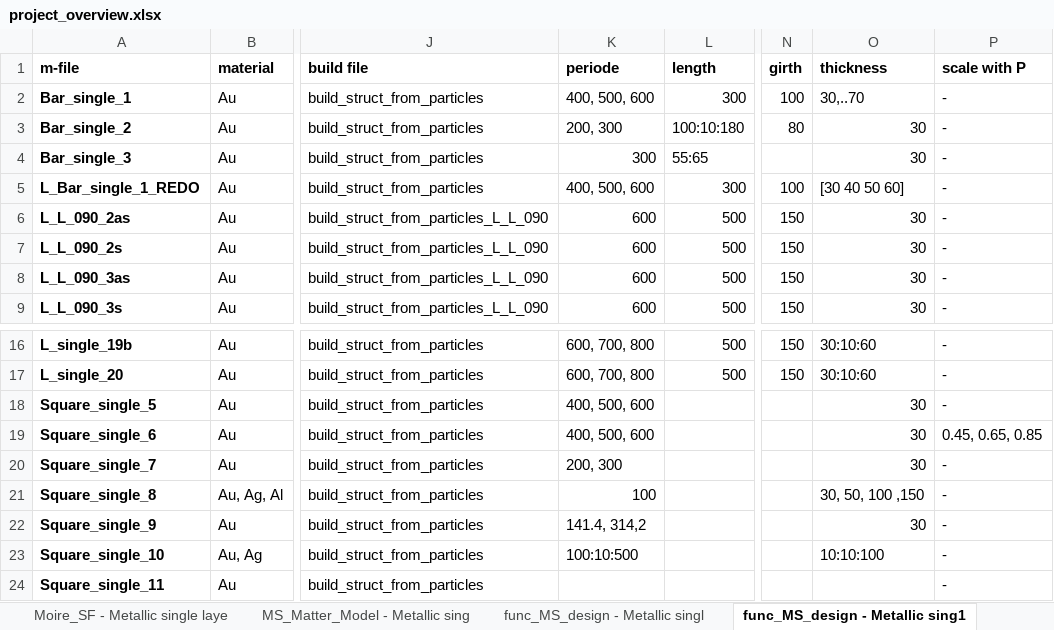
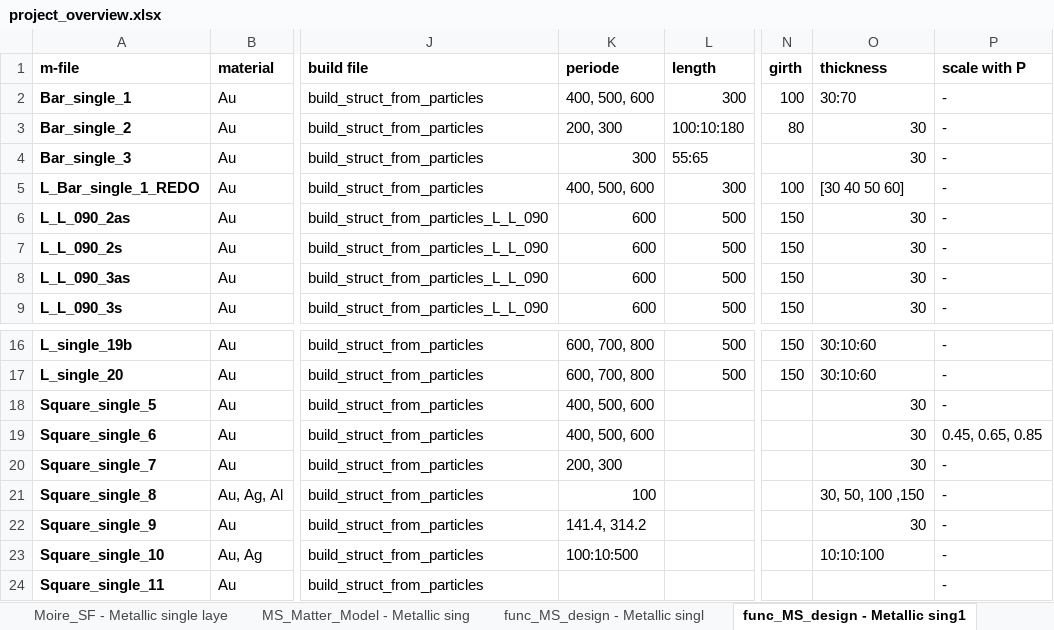
Before and after one commit to TimLucaTuran/sasa_db, an Excel workbook: project_overview.xlsx, sheet func_MS_design - Metallic sing1, drawn as a sheet; only a part is shown, gaps mark what is left out; values as stored, in another font and other column widths than the file's, no borders; the diff names each change by its address in the sheet, - before the commit and + after, or states it on an @@ line.

Commit message:
generalised to all geometries and wavelengths

```diff
--- a/project_overview.xlsx (sheet func_MS_design - Metallic sing1)
+++ b/project_overview.xlsx (sheet func_MS_design - Metallic sing1)
-O2 (thickness): 30,..70
+O2 (thickness): 30:70
-K22 (periode): 141.4, 314,2
+K22 (periode): 141.4, 314.2
```
Also changed, not shown: sheet Moire_SF - Metallic single laye, charts or pictures, 4 other files.
